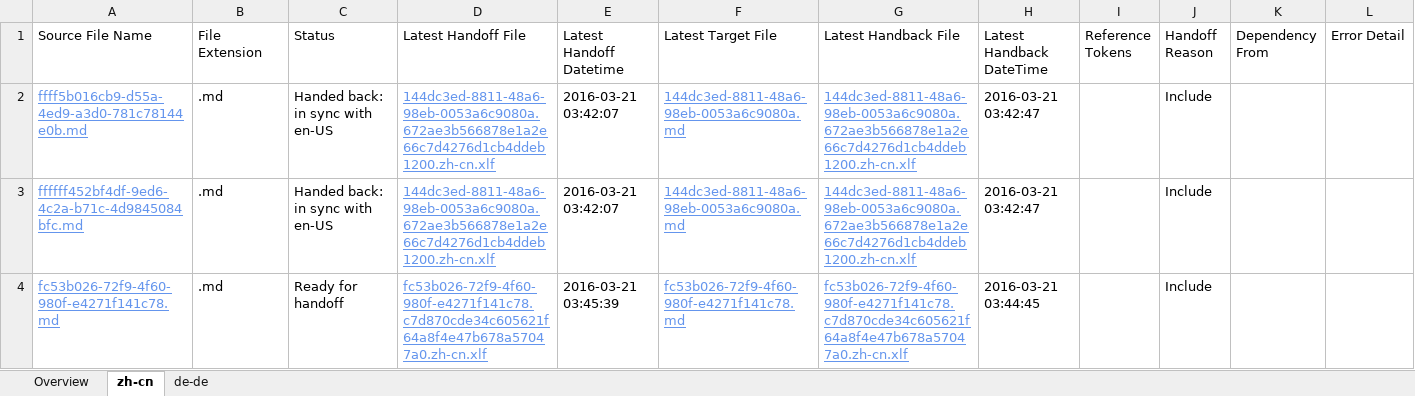
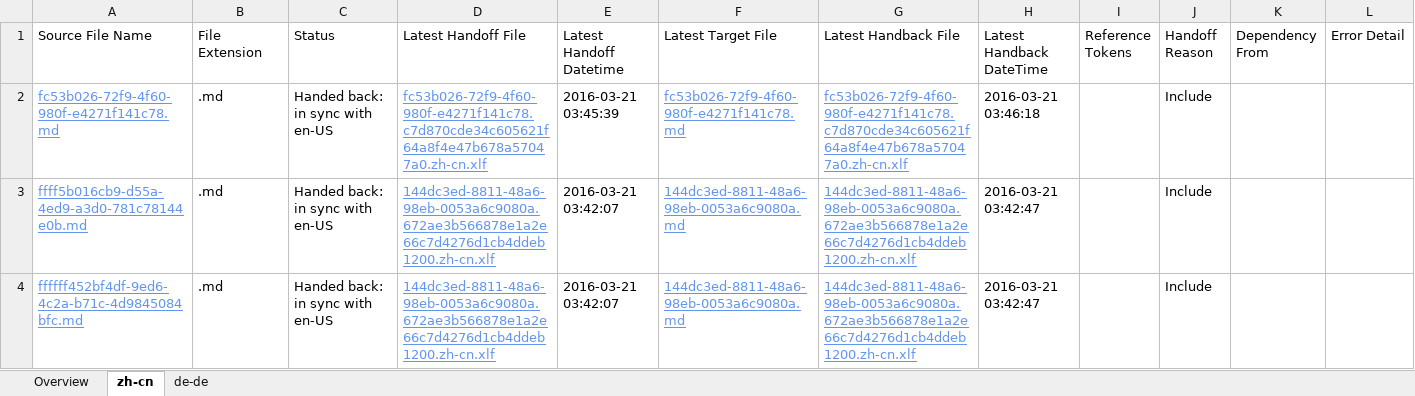
Before and after one commit to OpenLocalizationTestOrg/olhandback, an Excel workbook: ol-handback/OpenLocalizationTest/oltest/yuwzho/localization-status.xlsx, sheet zh-cn, drawn as a sheet; values as stored, in another font and other column widths than the file's, no borders; table styles not drawn; removed rows and columns are numbered as before the commit, all else as after; the diff names each change by its address in the sheet, - before the commit and + after, or states it on an @@ line.

```diff
--- a/ol-handback/OpenLocalizationTest/oltest/yuwzho/localization-status.xlsx (sheet zh-cn)
+++ b/ol-handback/OpenLocalizationTest/oltest/yuwzho/localization-status.xlsx (sheet zh-cn)
+row 2: fc53b026-72f9-4f60-980f-e4271f141c78.md | .md | Handed back: in sync with en-US | fc53b026-72f9-4f60-980f-e4271f141c78.c7d870cde34c605621f64a8f4e47b678a57047a0.zh-cn.xlf | 2016-03-21 03:45:39 | fc53b026-72f9-4f60-980f-e4271f141c78.md | fc53b026-72f9-4f60-980f-e4271f141c78.c7d870cde34c605621f64a8f4e47b678a57047a0.zh-cn.xlf | 2016-03-21 03:46:18 |  | Include
-row 4: fc53b026-72f9-4f60-980f-e4271f141c78.md | .md | Ready for handoff | fc53b026-72f9-4f60-980f-e4271f141c78.c7d870cde34c605621f64a8f4e47b678a57047a0.zh-cn.xlf | 2016-03-21 03:45:39 | fc53b026-72f9-4f60-980f-e4271f141c78.md | fc53b026-72f9-4f60-980f-e4271f141c78.c7d870cde34c605621f64a8f4e47b678a57047a0.zh-cn.xlf | 2016-03-21 03:44:45 |  | Include
```
Also changed, not shown: sheet de-de, sheet Overview, ol-handback/OpenLocalizationTest/oltest/yuwzho/handback-status.xlsx.
